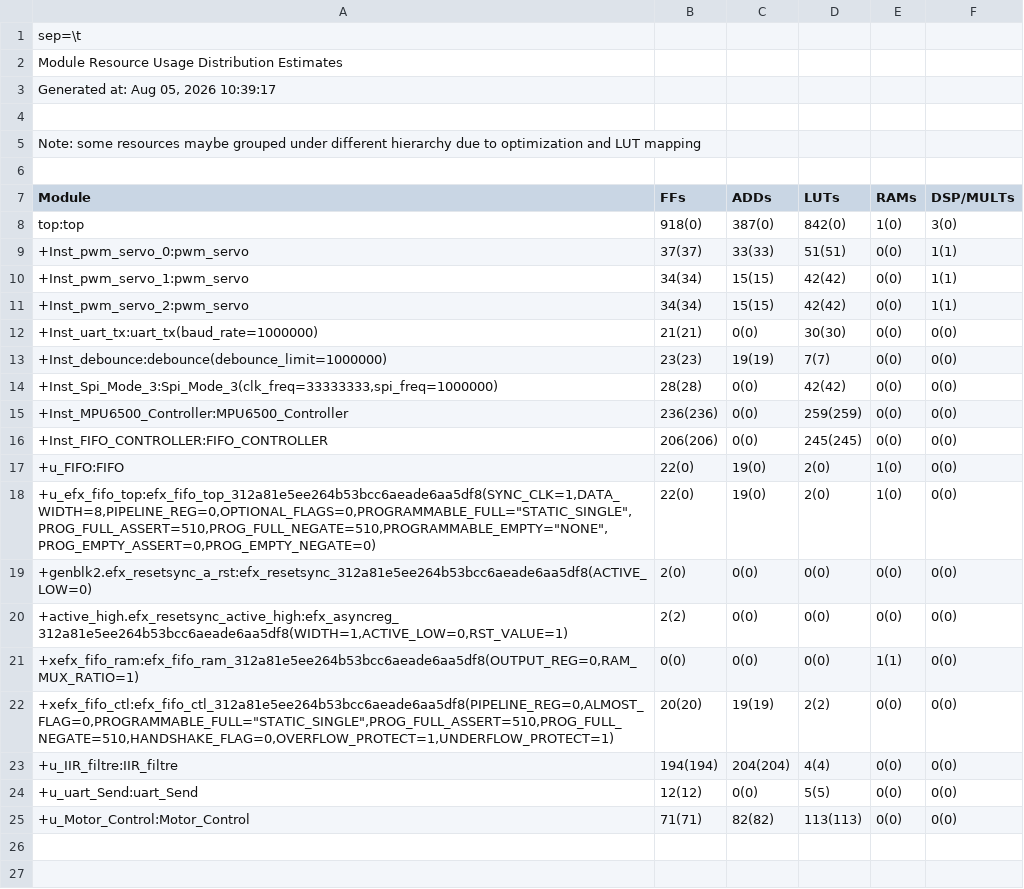
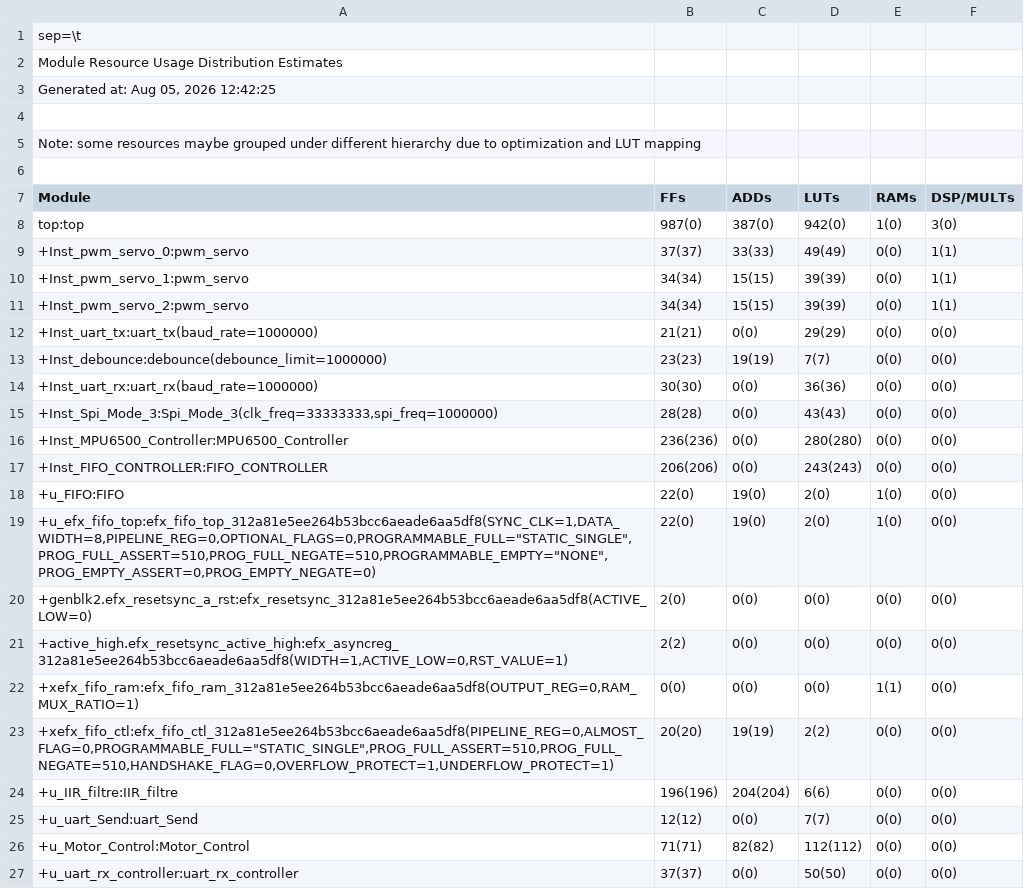
Before and after one commit to OmerSahinkou/Ayduo_Staj, a CSV file: Staj_Projesi/outflow/Staj_Projesi.res.csv, drawn as a sheet.

```diff
--- a/Staj_Projesi/outflow/Staj_Projesi.res.csv
+++ b/Staj_Projesi/outflow/Staj_Projesi.res.csv
@@ -2,3 +2,3 @@ sep=\t
 Module Resource Usage Distribution Estimates
-Generated at: Aug 05, 2026 10:39:17
+Generated at: Aug 05, 2026 12:42:25
 
@@ -7,11 +7,12 @@ Note: some resources maybe grouped under different hierarchy due to optimization
 Module	       FFs	      ADDs	      LUTs	      RAMs	 DSP/MULTs
-top:top                                                     	   918(0)	   387(0)	   842(0)	     1(0)	     3(0)	
- +Inst_pwm_servo_0:pwm_servo                                	   37(37)	   33(33)	   51(51)	     0(0)	     1(1)	
- +Inst_pwm_servo_1:pwm_servo                                	   34(34)	   15(15)	   42(42)	     0(0)	     1(1)	
- +Inst_pwm_servo_2:pwm_servo                                	   34(34)	   15(15)	   42(42)	     0(0)	     1(1)	
- +Inst_uart_tx:uart_tx(baud_rate=1000000)                   	   21(21)	     0(0)	   30(30)	     0(0)	     0(0)	
+top:top                                                     	   987(0)	   387(0)	   942(0)	     1(0)	     3(0)	
+ +Inst_pwm_servo_0:pwm_servo                                	   37(37)	   33(33)	   49(49)	     0(0)	     1(1)	
+ +Inst_pwm_servo_1:pwm_servo                                	   34(34)	   15(15)	   39(39)	     0(0)	     1(1)	
+ +Inst_pwm_servo_2:pwm_servo                                	   34(34)	   15(15)	   39(39)	     0(0)	     1(1)	
+ +Inst_uart_tx:uart_tx(baud_rate=1000000)                   	   21(21)	     0(0)	   29(29)	     0(0)	     0(0)	
  +Inst_debounce:debounce(debounce_limit=1000000)            	   23(23)	   19(19)	     7(7)	     0(0)	     0(0)	
- +Inst_Spi_Mode_3:Spi_Mode_3(clk_freq=33333333,spi_freq=1000000)	   28(28)	     0(0)	   42(42)	     0(0)	     0(0)	
- +Inst_MPU6500_Controller:MPU6500_Controller                	 236(236)	     0(0)	 259(259)	     0(0)	     0(0)	
- +Inst_FIFO_CONTROLLER:FIFO_CONTROLLER                      	 206(206)	     0(0)	 245(245)	     0(0)	     0(0)	
+ +Inst_uart_rx:uart_rx(baud_rate=1000000)                   	   30(30)	     0(0)	   36(36)	     0(0)	     0(0)	
+ +Inst_Spi_Mode_3:Spi_Mode_3(clk_freq=33333333,spi_freq=1000000)	   28(28)	     0(0)	   43(43)	     0(0)	     0(0)	
+ +Inst_MPU6500_Controller:MPU6500_Controller                	 236(236)	     0(0)	 280(280)	     0(0)	     0(0)	
+ +Inst_FIFO_CONTROLLER:FIFO_CONTROLLER                      	 206(206)	     0(0)	 243(243)	     0(0)	     0(0)	
  +u_FIFO:FIFO                                               	    22(0)	    19(0)	     2(0)	     1(0)	     0(0)	
@@ -22,4 +23,5 @@ top:top                                                     	   918(0)	   387(0)
    +xefx_fifo_ctl:efx_fifo_ctl_312a81e5ee264b53bcc6aeade6aa5df8(PIPELINE_REG=0,ALMOST_FLAG=0,PROGRAMMABLE_FULL="STATIC_SINGLE",PROG_FULL_ASSERT=510,PROG_FULL_NEGATE=510,HANDSHAKE_FLAG=0,OVERFLOW_PROTECT=1,UNDERFLOW_PROTECT=1)	   20(20)	   19(19)	     2(2)	     0(0)	     0(0)	
- +u_IIR_filtre:IIR_filtre                                   	 194(194)	 204(204)	     4(4)	     0(0)	     0(0)	
- +u_uart_Send:uart_Send                                     	   12(12)	     0(0)	     5(5)	     0(0)	     0(0)	
- +u_Motor_Control:Motor_Control                             	   71(71)	   82(82)	 113(113)	     0(0)	     0(0)	
+ +u_IIR_filtre:IIR_filtre                                   	 196(196)	 204(204)	     6(6)	     0(0)	     0(0)	
+ +u_uart_Send:uart_Send                                     	   12(12)	     0(0)	     7(7)	     0(0)	     0(0)	
+ +u_Motor_Control:Motor_Control                             	   71(71)	   82(82)	 112(112)	     0(0)	     0(0)	
+ +u_uart_rx_controller:uart_rx_controller                   	   37(37)	     0(0)	   50(50)	     0(0)	     0(0)	
```
Also changed, not shown: Staj_Projesi/outflow/Staj_Projesi.interface.csv, Staj_Projesi/outflow/Staj_Projesi.pinout.csv, 42 other files.
